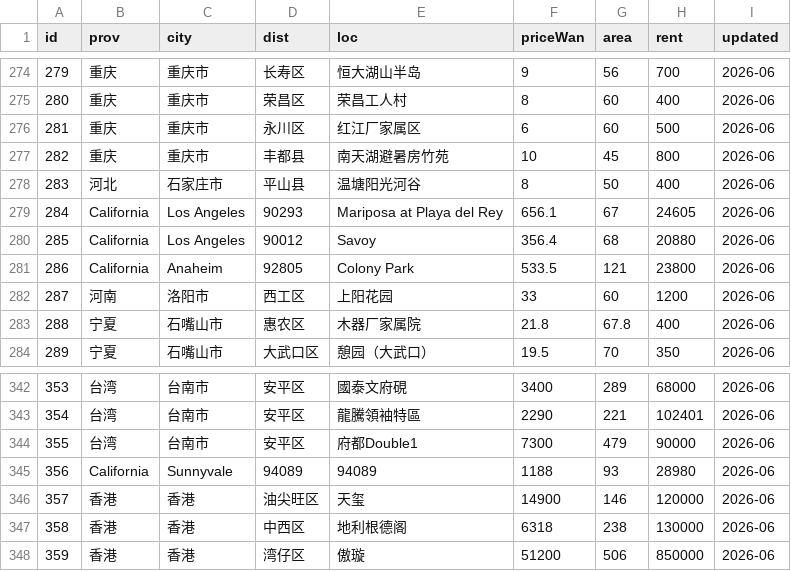
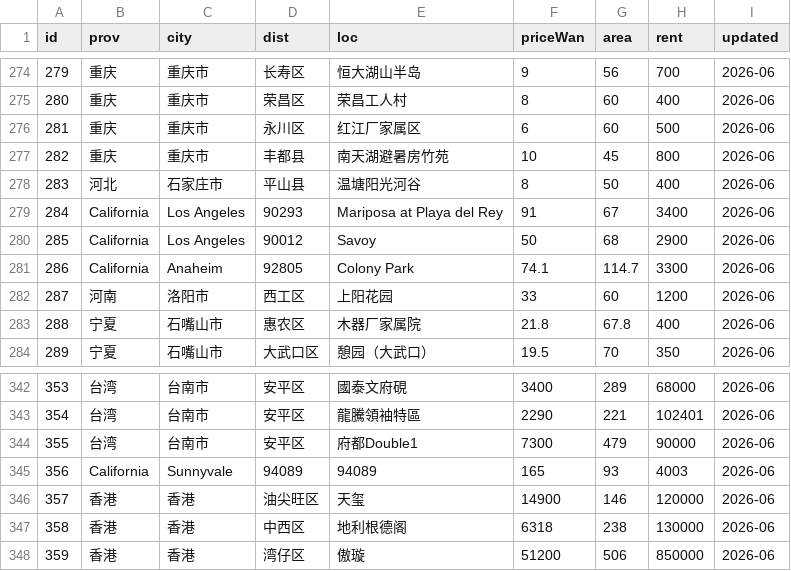
Before and after one commit to QROST/qrost.github.io, a CSV file: demos/china-housing/data/listings.csv, drawn as a sheet; only a part is shown, gaps mark what is left out.

Commit message:
fix(china-housing): update California listings with corrected pricing and rent values
- Adjusted the price and rent values for several California listings in listings.js and listings.csv to reflect accurate market data.
- Added a new CSV file (batch-ca-usd-fix-2026-06.csv) containing the updated listings for California, ensuring consistency across data sources.
- Updated app.js to incorporate new currency conversion functions for better handling of local pricing in the UI.

These changes enhance the accuracy of housing listings and improve user experience by providing reliable data.

```diff
--- a/demos/china-housing/data/listings.csv
+++ b/demos/china-housing/data/listings.csv
@@ -278,5 +278,5 @@ id,prov,city,dist,loc,priceWan,area,rent,updated
 283,河北,石家庄市,平山县,温塘阳光河谷,8,50,400,2026-06
-284,California,Los Angeles,90293,Mariposa at Playa del Rey,656.1,67,24605,2026-06
-285,California,Los Angeles,90012,Savoy,356.4,68,20880,2026-06
-286,California,Anaheim,92805,Colony Park,533.5,121,23800,2026-06
+284,California,Los Angeles,90293,Mariposa at Playa del Rey,91,67,3400,2026-06
+285,California,Los Angeles,90012,Savoy,50,68,2900,2026-06
+286,California,Anaheim,92805,Colony Park,74.1,114.7,3300,2026-06
 287,河南,洛阳市,西工区,上阳花园,33,60,1200,2026-06
@@ -344,3 +344,3 @@ id,prov,city,dist,loc,priceWan,area,rent,updated
 355,台湾,台南市,安平区,府都Double1,7300,479,90000,2026-06
-356,California,Sunnyvale,94089,94089,1188,93,28980,2026-06
+356,California,Sunnyvale,94089,94089,165,93,4003,2026-06
 357,香港,香港,油尖旺区,天玺,14900,146,120000,2026-06
```
Also changed, not shown: 6 other files.
